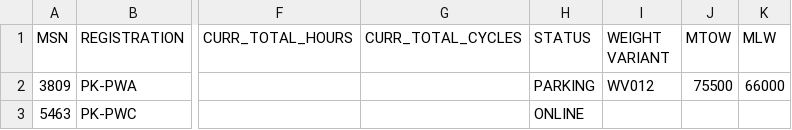
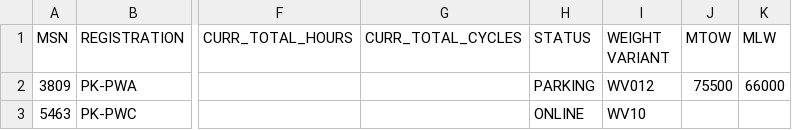
Before and after one commit to onionbloom/Reliability-Dashboard, a CSV file: csv_data_files/AC_CONFIG_CATALOG.csv, drawn as a sheet; only a part is shown, gaps mark what is left out; the diff names each change by its address in the sheet, - before the commit and + after, or states it on an @@ line.

```diff
--- a/csv_data_files/AC_CONFIG_CATALOG.csv
+++ b/csv_data_files/AC_CONFIG_CATALOG.csv
-I3 (WEIGHT VARIANT): (empty)
+I3 (WEIGHT VARIANT): WV10
```
Also changed, not shown: csv_data_files/CONFIG_DB.csv, csv_data_files/DR.csv, 6 other files.
